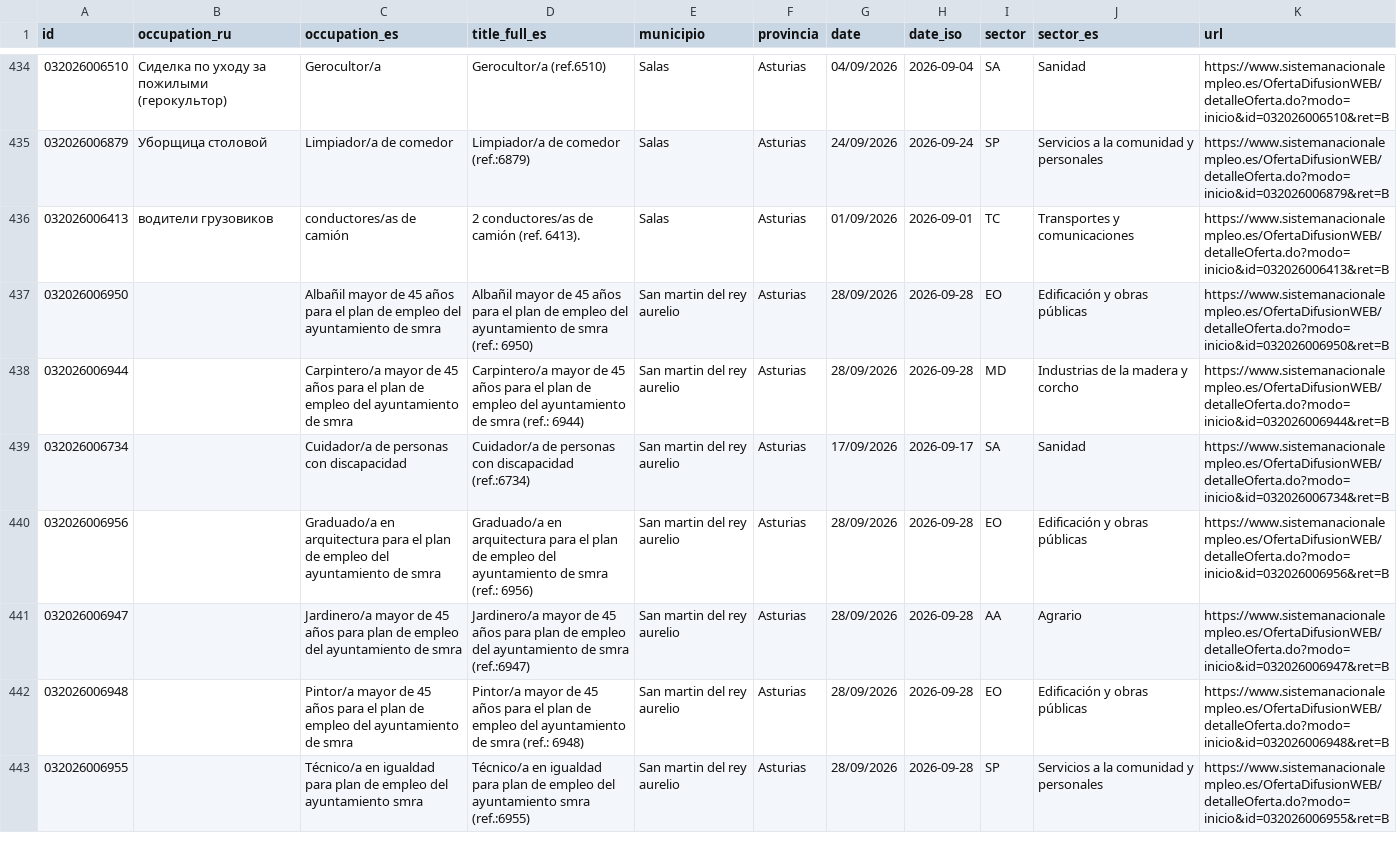
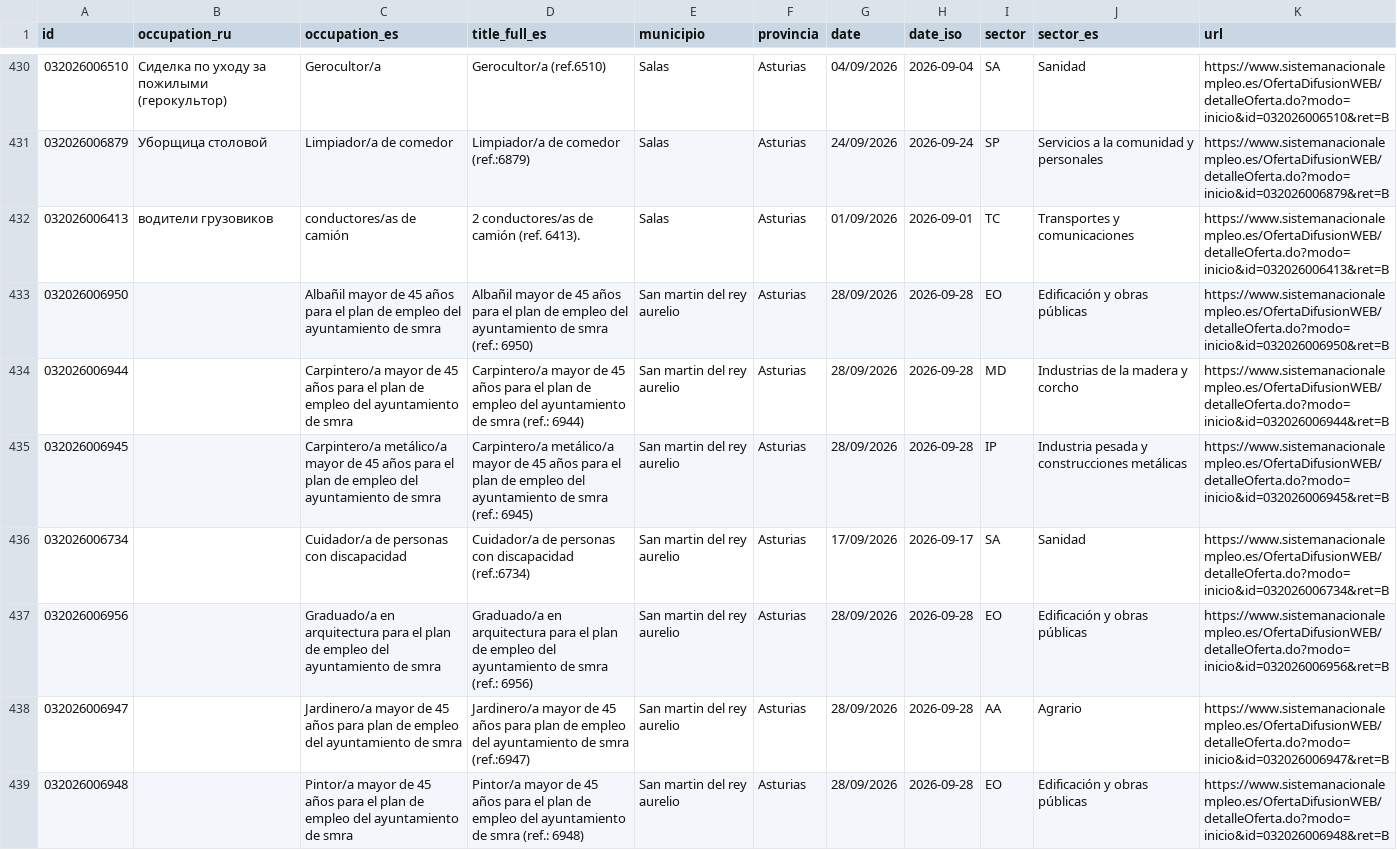
Before and after one commit to RealBuddy/sepe-jobs, a CSV file: catalog.csv, drawn as a sheet; only a part is shown, gaps mark what is left out; the shorter side is filled out with more unchanged rows; the diff covers the shown part only; the diff names each change by its address in the sheet, - before the commit and + after, or states it on an @@ line.

```diff
--- a/catalog.csv
+++ b/catalog.csv
+row 435: 032026006945 |  | Carpintero/a metálico/a mayor de 45 años para el plan de empleo del ayuntamiento de smra | Carpintero/a metálico/a mayor de 45 años para el plan de empleo del ayuntamiento de smra (ref.: 6945) | San martin del rey aurelio | Asturias | 28/09/2026 | 2026-09-28 | IP | Industria pesada y construcciones metálicas | https://www.sistemanacionalempleo.es/OfertaDifusionWEB/detalleOferta.do?modo=inicio&id=032026006945&ret=B
```
Also changed, not shown: 9 added rows, 7 removed rows and 9 edited cells elsewhere in this file, 24 other files.
